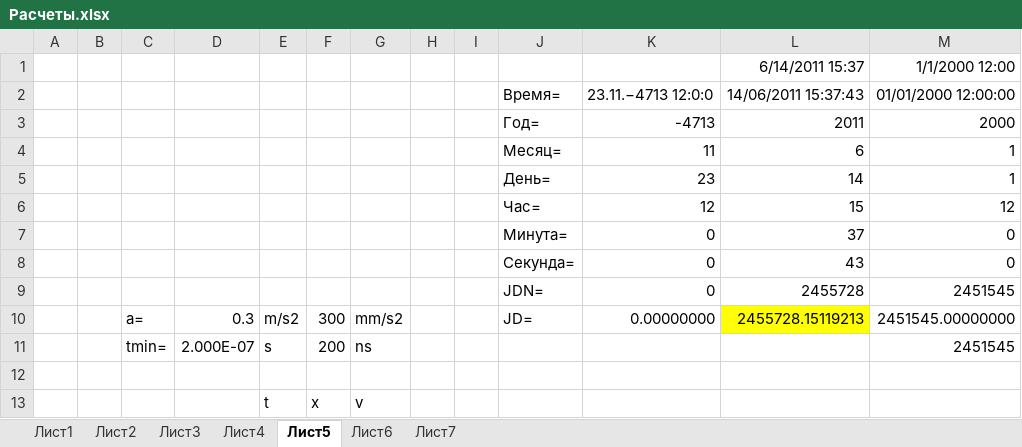
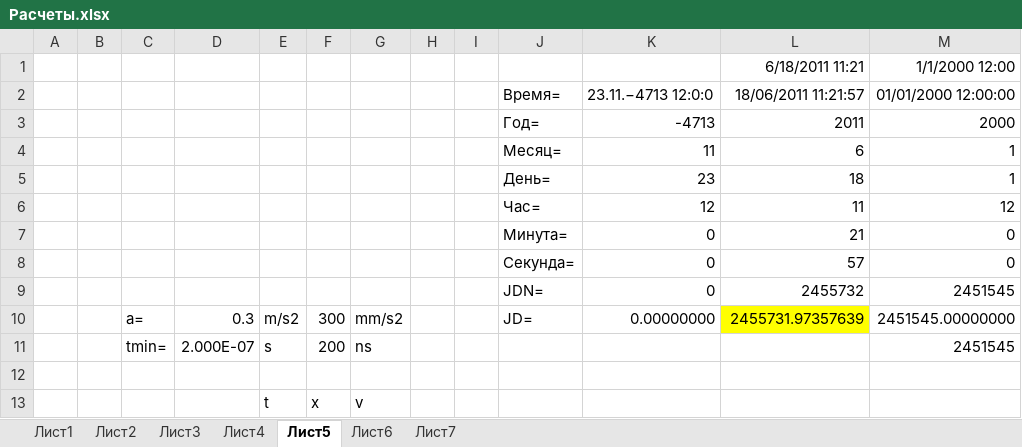
Before and after one commit to linscomt/astromonty, an Excel workbook: Расчеты.xlsx, sheet Лист5, drawn as a sheet; values as stored, in another font and other column widths than the file's, no borders; the diff names each change by its address in the sheet, - before the commit and + after, or states it on an @@ line.

```diff
--- a/Расчеты.xlsx (sheet Лист5)
+++ b/Расчеты.xlsx (sheet Лист5)
-L1: 6/14/2011 15:37
+L1: 6/18/2011 11:21
-L2: 14/06/2011 15:37:43
+L2: 18/06/2011 11:21:57
-L5: 14
+L5: 18
-L6: 15
+L6: 11
-L7: 37
+L7: 21
-L8: 43
+L8: 57
-L9: 2455728
+L9: 2455732
-L10: 2455728.15119213
+L10: 2455731.97357639
```
Also changed, not shown: charts or pictures, 27 other files.
